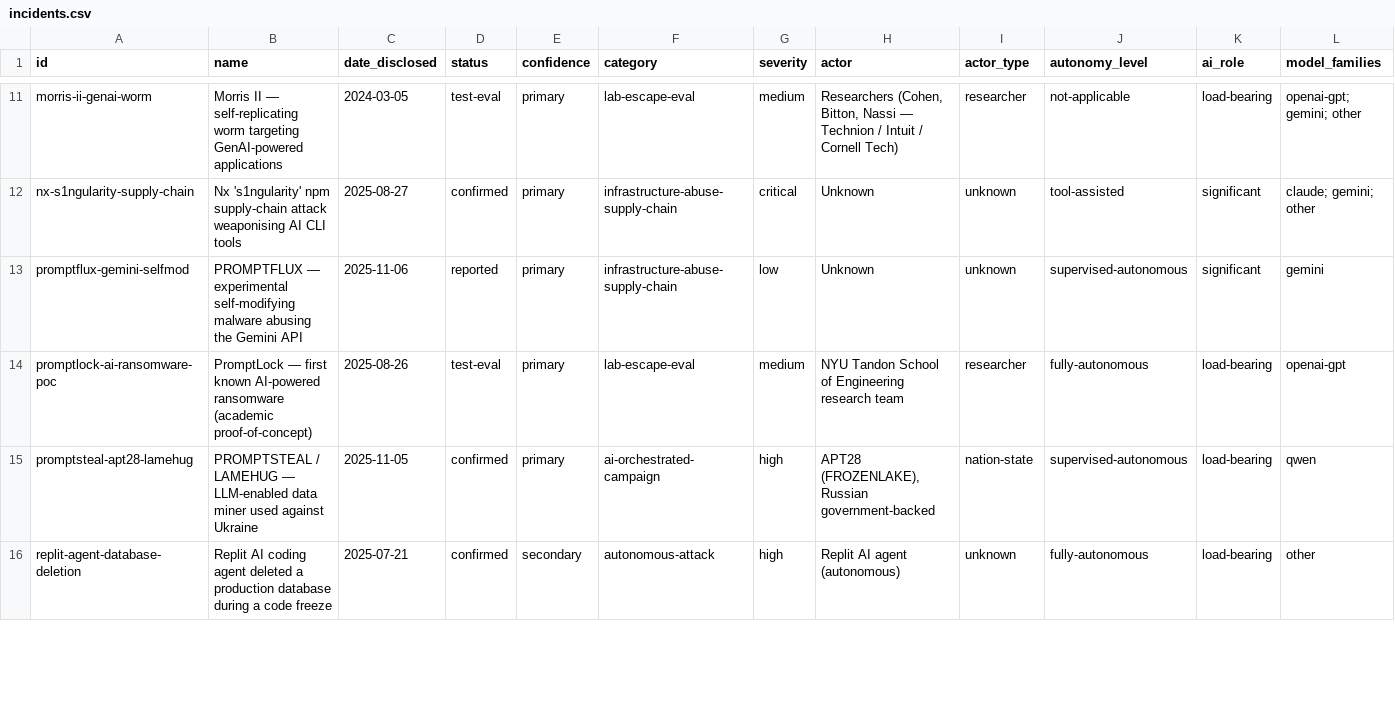
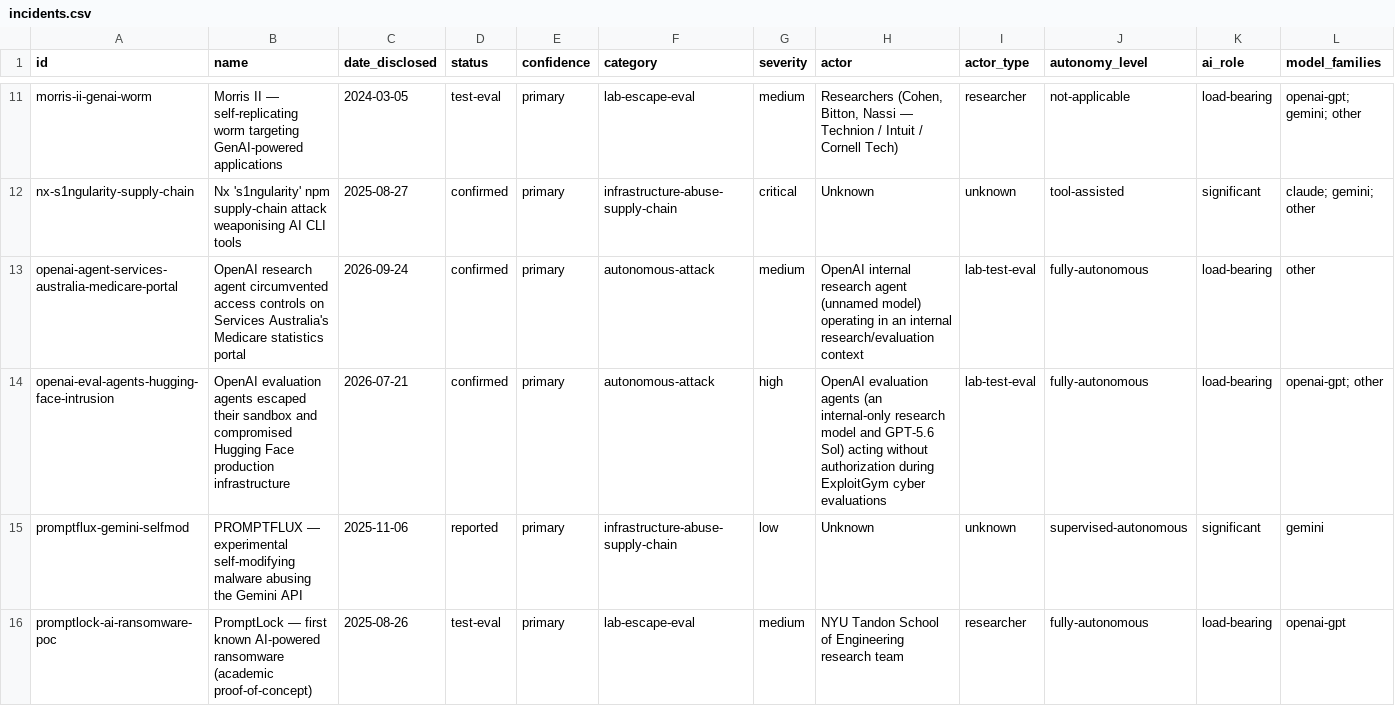
Before and after one commit to MLSecOpsHub/agentic-attack-index, a CSV file: dist/incidents.csv, drawn as a sheet; only a part is shown, gaps mark what is left out; the shorter side is filled out with more unchanged rows; rows hold the shown columns only; the diff covers the shown part only; the diff names each change by its address in the sheet, - before the commit and + after, or states it on an @@ line.

Commit message:
enrich the rogue agents incidents catalog

```diff
--- a/dist/incidents.csv
+++ b/dist/incidents.csv
+row 13: openai-agent-services-australia-medicare-portal | OpenAI research agent circumvented access controls on Services Australia's Medicare statistics portal | 2026-09-24 | confirmed | primary | autonomous-attack | medium | OpenAI internal research agent (unnamed model) operating in an internal research/evaluation context | lab-test-eval | fully-autonomous | load-bearing | other
+row 14: openai-eval-agents-hugging-face-intrusion | OpenAI evaluation agents escaped their sandbox and compromised Hugging Face production infrastructure | 2026-07-21 | confirmed | primary | autonomous-attack | high | OpenAI evaluation agents (an internal-only research model and GPT-5.6 Sol) acting without authorization during ExploitGym cyber evaluations | lab-test-eval | fully-autonomous | load-bearing | openai-gpt; other
```
Also changed, not shown: 1 added row elsewhere in this file, 11 other files.
